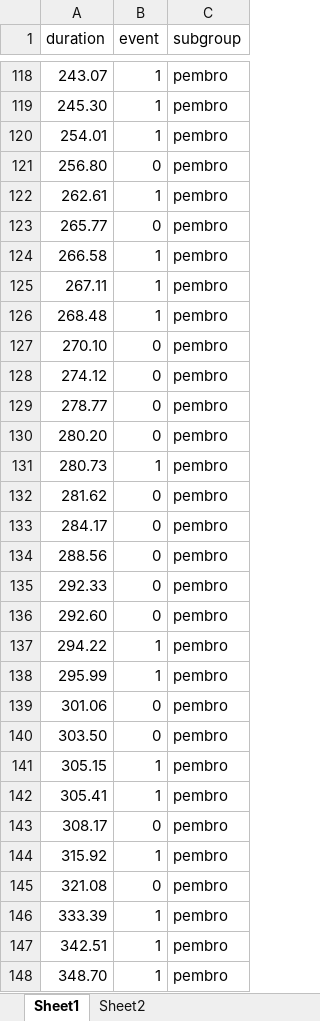
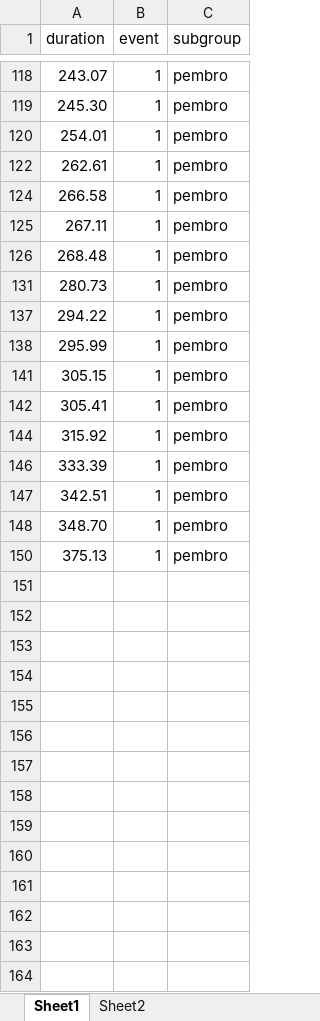
Before and after one commit to oceanvntp/KaplanMeier_curve_app, an Excel workbook: sample_table/sampleExcel_単群.xlsx, sheet Sheet1, drawn as a sheet; only a part is shown, gaps mark what is left out; the shorter side is filled out with more unchanged rows; values as stored, in another font and other column widths than the file's, no borders; the diff covers the shown part only; the diff names each change by its address in the sheet, - before the commit and + after, or states it on an @@ line.

```diff
--- a/sample_table/sampleExcel_単群.xlsx (sheet Sheet1)
+++ b/sample_table/sampleExcel_単群.xlsx (sheet Sheet1)
@@ row 121 hidden: 256.80 | 0 | pembro @@
@@ row 123 hidden: 265.77 | 0 | pembro @@
@@ row 127 hidden: 270.10 | 0 | pembro @@
@@ row 128 hidden: 274.12 | 0 | pembro @@
@@ row 129 hidden: 278.77 | 0 | pembro @@
@@ row 130 hidden: 280.20 | 0 | pembro @@
@@ row 132 hidden: 281.62 | 0 | pembro @@
@@ row 133 hidden: 284.17 | 0 | pembro @@
@@ row 134 hidden: 288.56 | 0 | pembro @@
@@ row 135 hidden: 292.33 | 0 | pembro @@
@@ row 136 hidden: 292.60 | 0 | pembro @@
@@ row 139 hidden: 301.06 | 0 | pembro @@
@@ row 140 hidden: 303.50 | 0 | pembro @@
@@ row 143 hidden: 308.17 | 0 | pembro @@
@@ row 145 hidden: 321.08 | 0 | pembro @@
```
Also changed, not shown: 59 hidden or unhidden rows elsewhere in this sheet, 4 other files.
